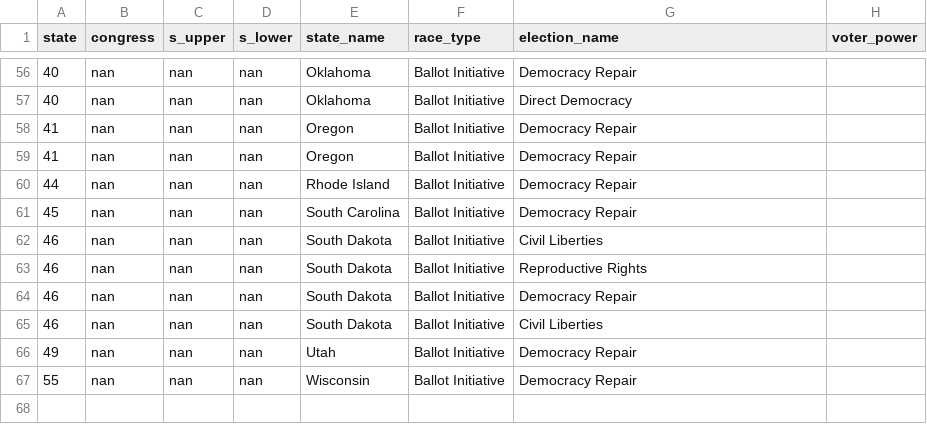
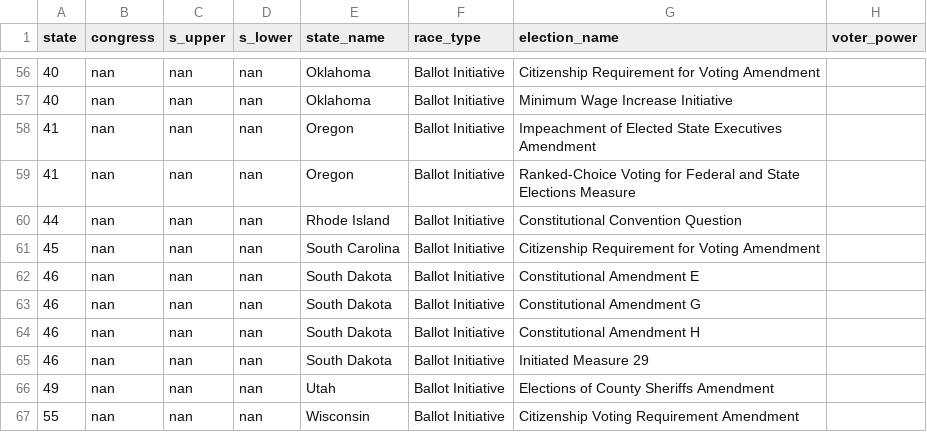
Before and after one commit to PJSuoc/Maximizer-App, a CSV file: server/static/data/calculated_files/csvs/ballot_initiative.csv, drawn as a sheet; only a part is shown, gaps mark what is left out; the diff covers the shown part only.

Commit message:
Ballot Initiative/getinvolved fixes

```diff
--- a/server/static/data/calculated_files/csvs/ballot_initiative.csv
+++ b/server/static/data/calculated_files/csvs/ballot_initiative.csv
@@ -56,12 +56,12 @@ state,congress,s_upper,s_lower,state_name,race_type,election_name,voter_power
-40,nan,nan,nan,Oklahoma,Ballot Initiative,Democracy Repair,
-40,nan,nan,nan,Oklahoma,Ballot Initiative,Direct Democracy,
-41,nan,nan,nan,Oregon,Ballot Initiative,Democracy Repair,
-41,nan,nan,nan,Oregon,Ballot Initiative,Democracy Repair,
-44,nan,nan,nan,Rhode Island,Ballot Initiative,Democracy Repair,
-45,nan,nan,nan,South Carolina,Ballot Initiative,Democracy Repair,
-46,nan,nan,nan,South Dakota,Ballot Initiative,Civil Liberties,
-46,nan,nan,nan,South Dakota,Ballot Initiative,Reproductive Rights,
-46,nan,nan,nan,South Dakota,Ballot Initiative,Democracy Repair,
-46,nan,nan,nan,South Dakota,Ballot Initiative,Civil Liberties,
-49,nan,nan,nan,Utah,Ballot Initiative,Democracy Repair,
-55,nan,nan,nan,Wisconsin,Ballot Initiative,Democracy Repair,
+40,nan,nan,nan,Oklahoma,Ballot Initiative,Citizenship Requirement for Voting Amendment,
+40,nan,nan,nan,Oklahoma,Ballot Initiative,Minimum Wage Increase Initiative,
+41,nan,nan,nan,Oregon,Ballot Initiative,Impeachment of Elected State Executives Amendment,
+41,nan,nan,nan,Oregon,Ballot Initiative,Ranked-Choice Voting for Federal and State Elections Measure,
+44,nan,nan,nan,Rhode Island,Ballot Initiative,Constitutional Convention Question,
+45,nan,nan,nan,South Carolina,Ballot Initiative,Citizenship Requirement for Voting Amendment,
+46,nan,nan,nan,South Dakota,Ballot Initiative,Constitutional Amendment E,
+46,nan,nan,nan,South Dakota,Ballot Initiative,Constitutional Amendment G,
+46,nan,nan,nan,South Dakota,Ballot Initiative,Constitutional Amendment H,
+46,nan,nan,nan,South Dakota,Ballot Initiative,Initiated Measure 29,
+49,nan,nan,nan,Utah,Ballot Initiative,Elections of County Sheriffs Amendment,
+55,nan,nan,nan,Wisconsin,Ballot Initiative,Citizenship Voting Requirement Amendment,
```
Also changed, not shown: 54 edited cells elsewhere in this file, server/static/data/calculated_files/csvs/elections.csv, 6 other files.
